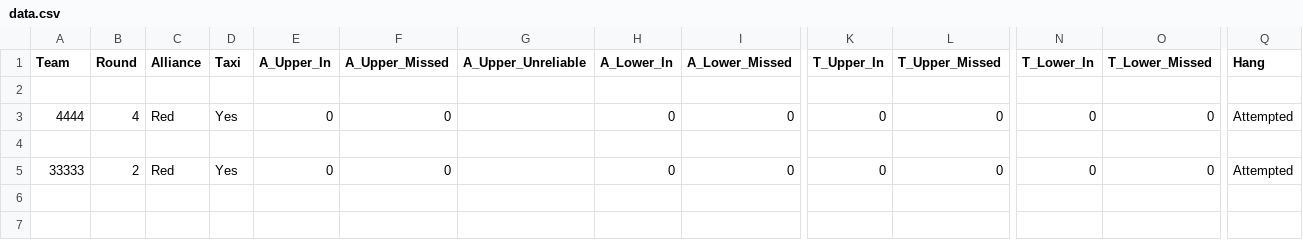
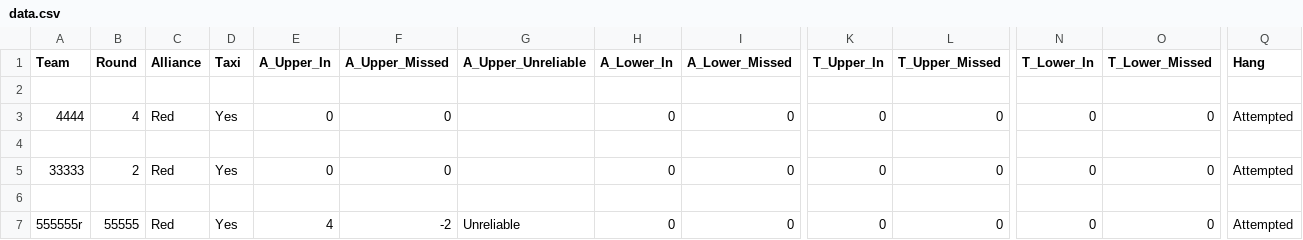
Before and after one commit to TASRobotics/2022-FRC-Competition-Website, a CSV file: website/static/data.csv, drawn as a sheet; only a part is shown, gaps mark what is left out; rows hold the shown columns only; the diff names each change by its address in the sheet, - before the commit and + after, or states it on an @@ line.

```diff
--- a/website/static/data.csv
+++ b/website/static/data.csv
+row 6: (empty)
+row 7: 555555r | 55555 | Red | Yes | 4 | -2 | Unreliable | 0 | 0 | 0 | 0 | 0 | 0 | Attempted
```
Also changed, not shown: 6 other files.
